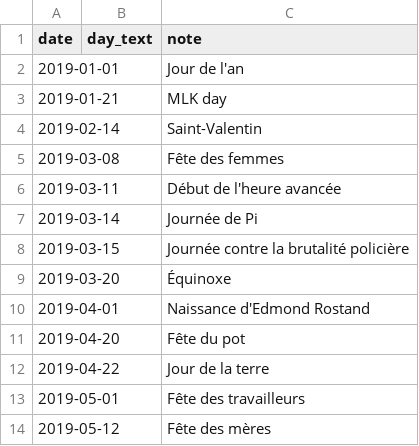
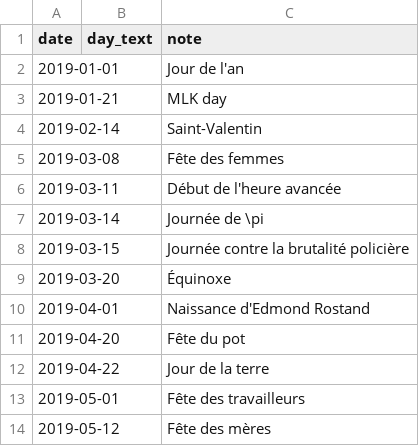
Before and after one commit to anarcat/wallcalendar, a CSV file: doc/examples/data/holidays.csv, drawn as a sheet; only a part is shown.

Commit message:
style pi properly

```diff
--- a/doc/examples/data/holidays.csv
+++ b/doc/examples/data/holidays.csv
@@ -6,3 +6,3 @@ date;day_text;note
 2019-03-11;;Début de l'heure avancée
-2019-03-14;;Journée de Pi
+2019-03-14;;Journée de \pi
 2019-03-15;;Journée contre la brutalité policière
```
